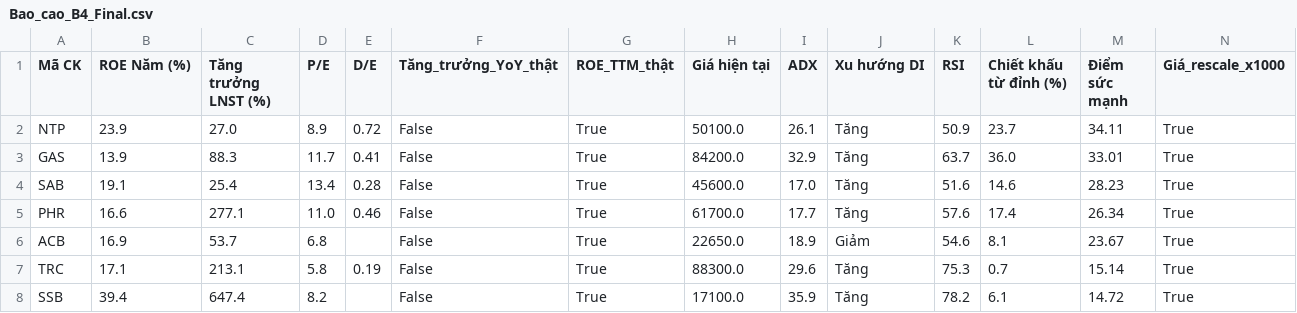
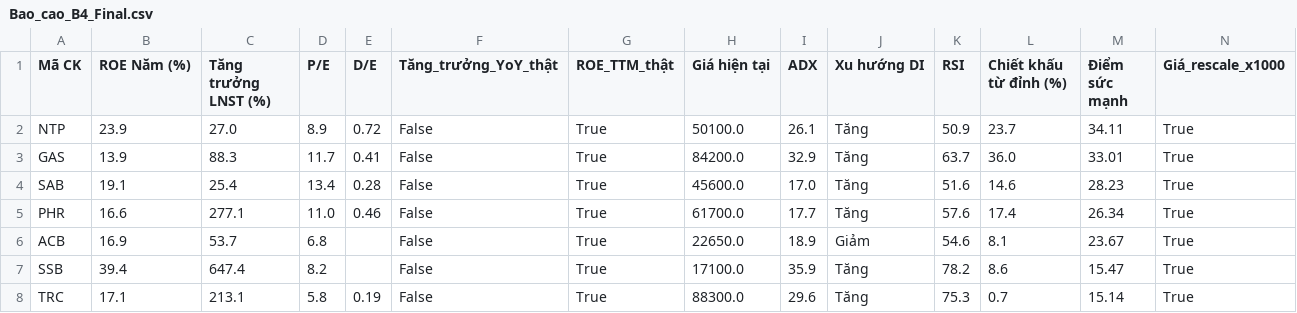
Before and after one commit to tungchisofft/chung-khoan, a CSV file: Bao_cao_B4_Final.csv, drawn as a sheet; removed rows and columns are numbered as before the commit, all else as after; the diff names each change by its address in the sheet, - before the commit and + after, or states it on an @@ line.

```diff
--- a/Bao_cao_B4_Final.csv
+++ b/Bao_cao_B4_Final.csv
+row 7: SSB | 39.4 | 647.4 | 8.2 |  | False | True | 17100.0 | 35.9 | Tăng | 78.2 | 8.6 | 15.47 | True
-row 8: SSB | 39.4 | 647.4 | 8.2 |  | False | True | 17100.0 | 35.9 | Tăng | 78.2 | 6.1 | 14.72 | True
```
Also changed, not shown: Bao_cao_vang.csv, lich_su_vang.csv, 1 other file.
